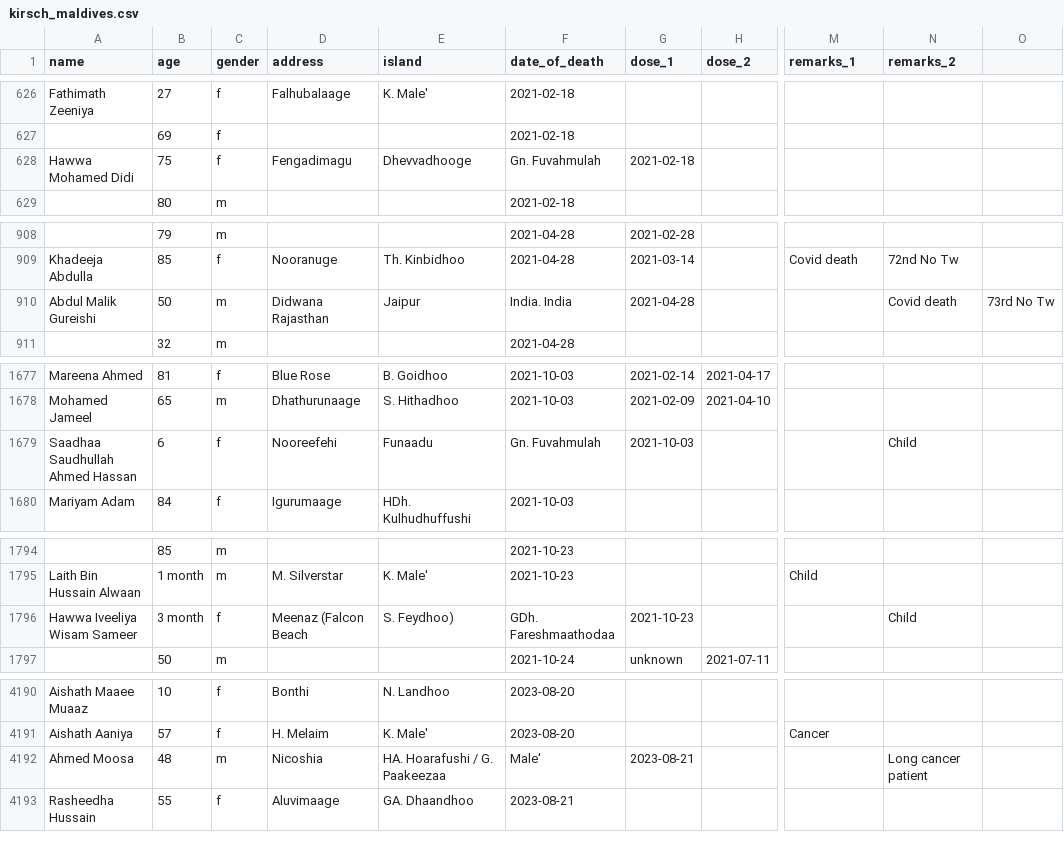
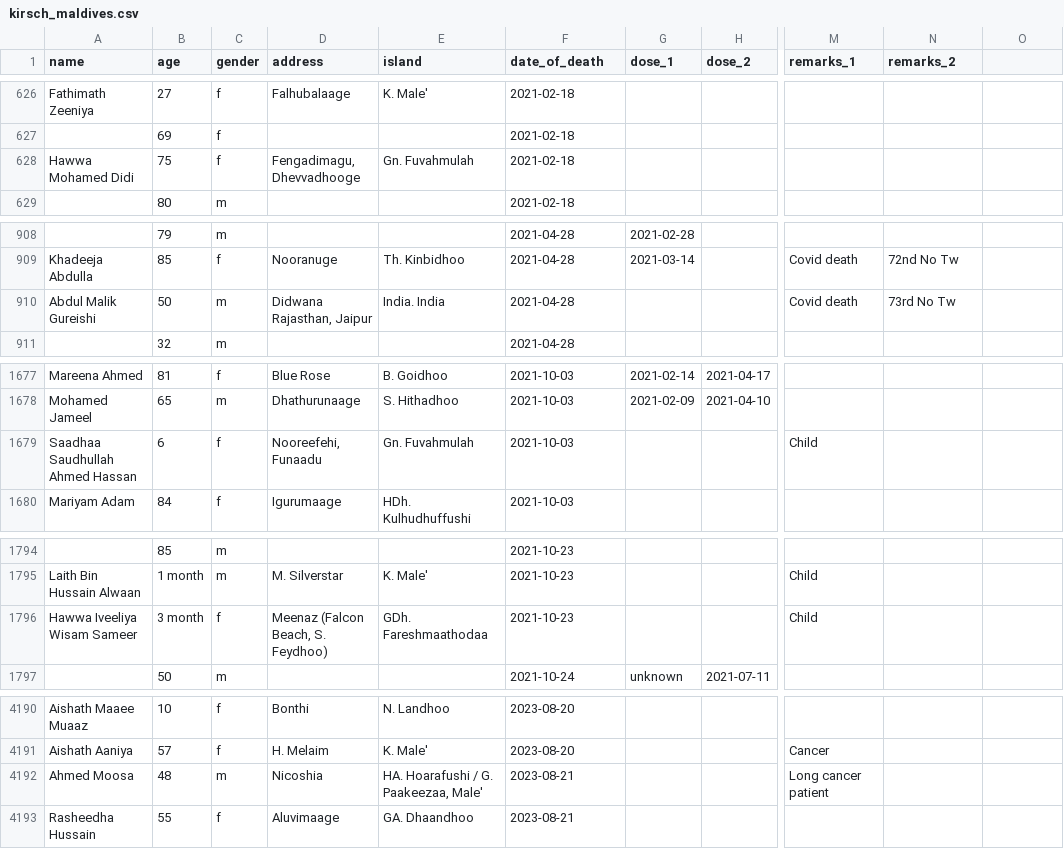
Before and after one commit to mongol-fi/mongol-fi.github.io, a CSV file: f/kirsch_maldives.csv, drawn as a sheet; only a part is shown, gaps mark what is left out; the diff covers the shown part only; the diff names each change by its address in the sheet, - before the commit and + after, or states it on an @@ line.

```diff
--- a/f/kirsch_maldives.csv
+++ b/f/kirsch_maldives.csv
-D628 (address): Fengadimagu
+D628 (address): Fengadimagu, Dhevvadhooge
-E628 (island): Dhevvadhooge
+E628 (island): Gn. Fuvahmulah
-F628 (date_of_death): Gn. Fuvahmulah
+F628 (date_of_death): 2021-02-18
-G628 (dose_1): 2021-02-18
+G628 (dose_1): (empty)
-D910 (address): Didwana Rajasthan
+D910 (address): Didwana Rajasthan, Jaipur
-E910 (island): Jaipur
+E910 (island): India. India
-F910 (date_of_death): India. India
+F910 (date_of_death): 2021-04-28
-G910 (dose_1): 2021-04-28
+G910 (dose_1): (empty)
-M910 (remarks_1): (empty)
+M910 (remarks_1): Covid death
-N910 (remarks_2): Covid death
+N910 (remarks_2): 73rd No Tw
-O910: 73rd No Tw
+O910: (empty)
-D1679 (address): Nooreefehi
+D1679 (address): Nooreefehi, Funaadu
-E1679 (island): Funaadu
+E1679 (island): Gn. Fuvahmulah
-F1679 (date_of_death): Gn. Fuvahmulah
+F1679 (date_of_death): 2021-10-03
-G1679 (dose_1): 2021-10-03
+G1679 (dose_1): (empty)
-M1679 (remarks_1): (empty)
+M1679 (remarks_1): Child
-N1679 (remarks_2): Child
+N1679 (remarks_2): (empty)
-D1796 (address): Meenaz (Falcon Beach
+D1796 (address): Meenaz (Falcon Beach, S. Feydhoo)
-E1796 (island): S. Feydhoo)
+E1796 (island): GDh. Fareshmaathodaa
-F1796 (date_of_death): GDh. Fareshmaathodaa
+F1796 (date_of_death): 2021-10-23
-G1796 (dose_1): 2021-10-23
+G1796 (dose_1): (empty)
-M1796 (remarks_1): (empty)
+M1796 (remarks_1): Child
-N1796 (remarks_2): Child
+N1796 (remarks_2): (empty)
-E4192 (island): HA. Hoarafushi / G. Paakeezaa
+E4192 (island): HA. Hoarafushi / G. Paakeezaa, Male'
-F4192 (date_of_death): Male'
+F4192 (date_of_death): 2023-08-21
-G4192 (dose_1): 2023-08-21
+G4192 (dose_1): (empty)
-M4192 (remarks_1): (empty)
+M4192 (remarks_1): Long cancer patient
-N4192 (remarks_2): Long cancer patient
+N4192 (remarks_2): (empty)
```
Also changed, not shown: 37 edited cells elsewhere in this file, 2 other files.
